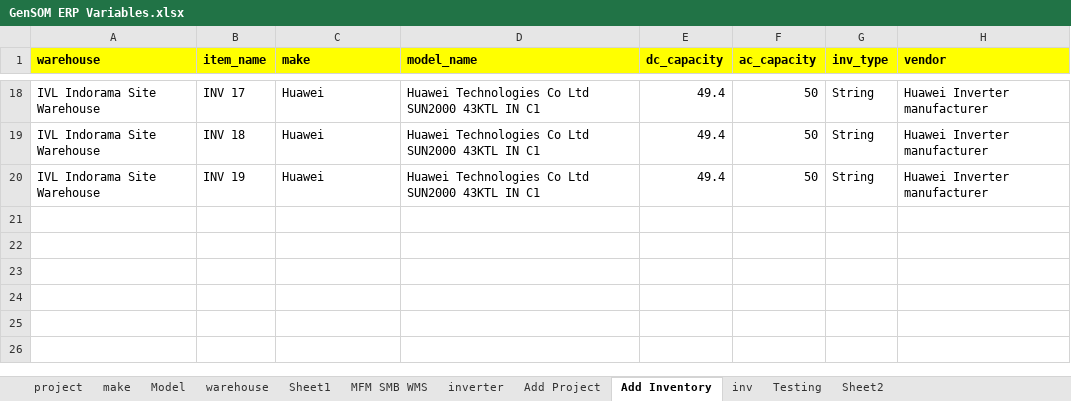
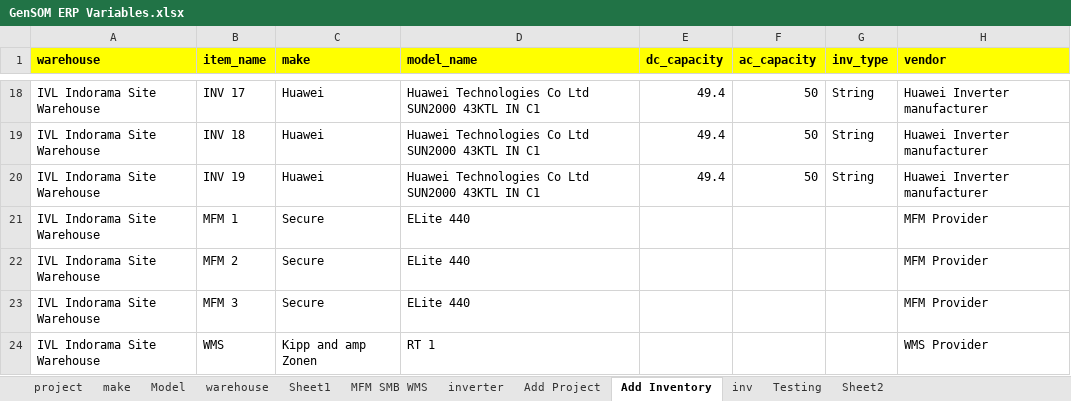
Before and after one commit to Bikash2319/gensom_scripts, an Excel workbook: GenSOM ERP Variables.xlsx, sheet Add Inventory, drawn as a sheet; only a part is shown, gaps mark what is left out; values as stored, in another font and other column widths than the file's, no borders; the diff names each change by its address in the sheet, - before the commit and + after, or states it on an @@ line.

```diff
--- a/GenSOM ERP Variables.xlsx (sheet Add Inventory)
+++ b/GenSOM ERP Variables.xlsx (sheet Add Inventory)
+row 21: IVL Indorama Site Warehouse | MFM 1 | Secure | ELite 440 |  |  |  | MFM Provider
+row 22: IVL Indorama Site Warehouse | MFM 2 | Secure | ELite 440 |  |  |  | MFM Provider
+row 23: IVL Indorama Site Warehouse | MFM 3 | Secure | ELite 440 |  |  |  | MFM Provider
+row 24: IVL Indorama Site Warehouse | WMS | Kipp and amp Zonen | RT 1 |  |  |  | WMS Provider
```
Also changed, not shown: sheet Add Project, 13 other files.
